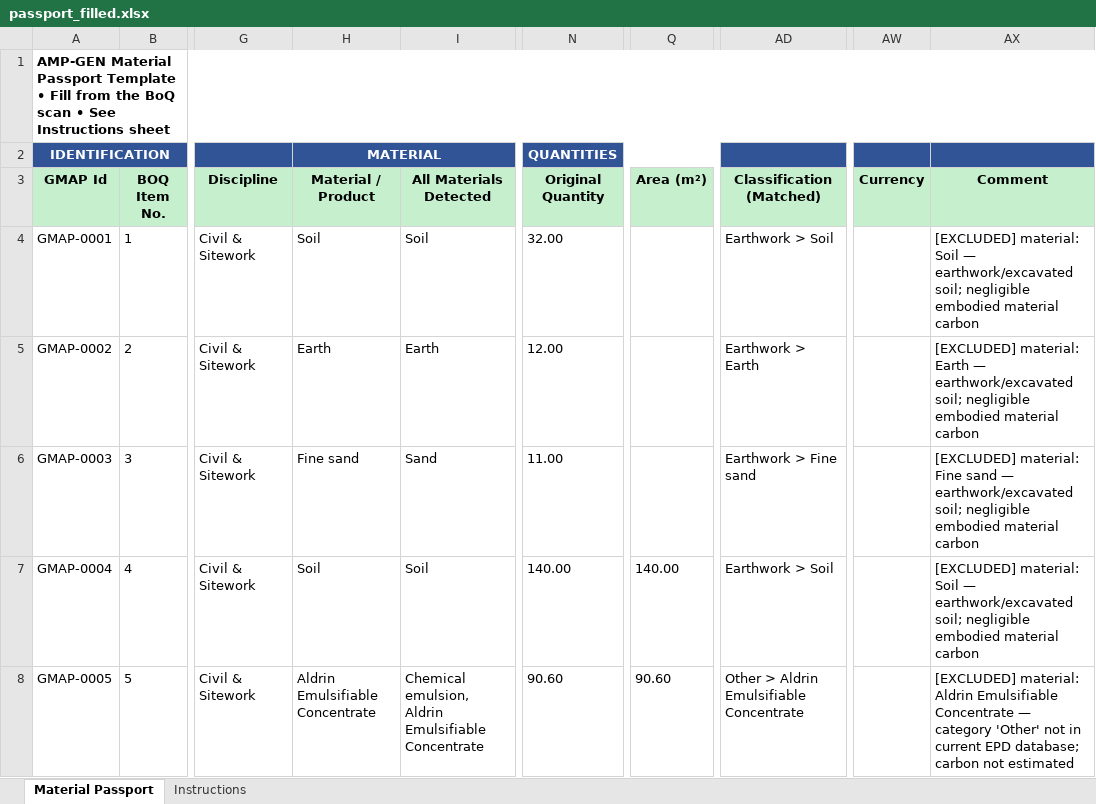
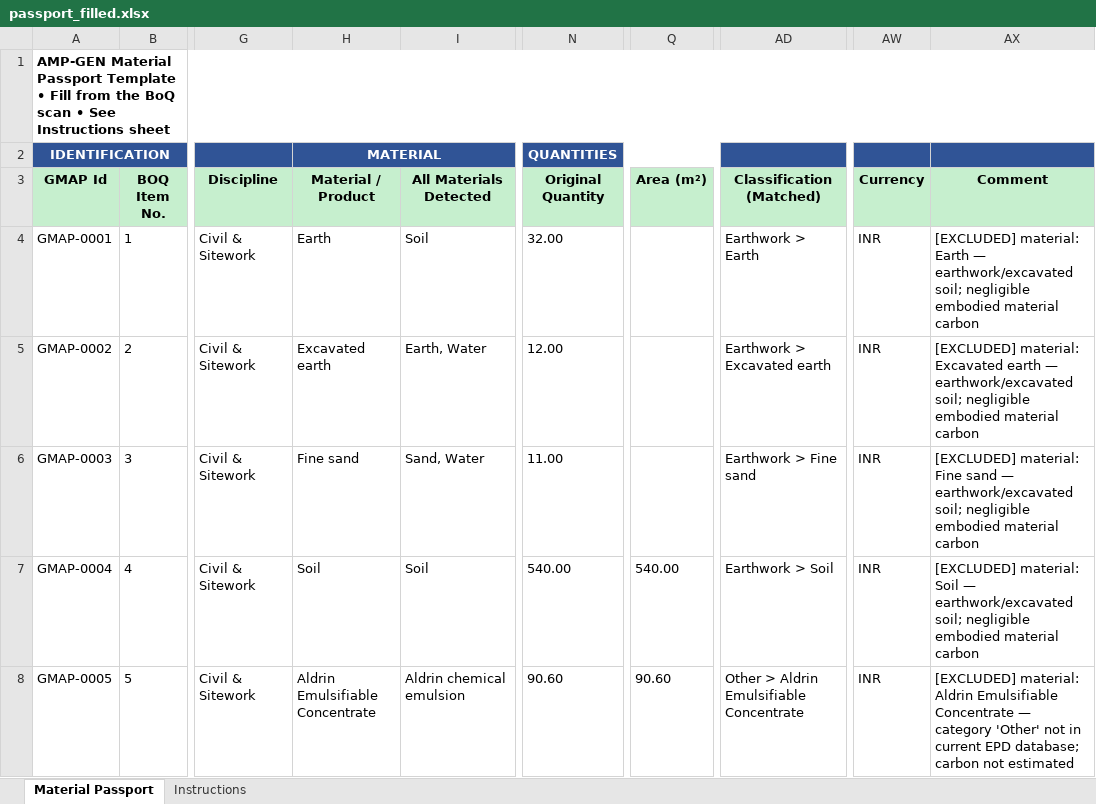
Before and after one commit to HIRA04IRSHAD/amp-gen-material-passport, an Excel workbook: output/passport_filled.xlsx, sheet Material Passport, drawn as a sheet; only a part is shown, gaps mark what is left out; values as stored, in another font and other column widths than the file's, no borders; the diff covers the shown part only; the diff names each change by its address in the sheet, - before the commit and + after, or states it on an @@ line.

```diff
--- a/output/passport_filled.xlsx (sheet Material Passport)
+++ b/output/passport_filled.xlsx (sheet Material Passport)
-H4 (Material / Product): Soil
+H4 (Material / Product): Earth
-AD4 (Classification (Matched)): Earthwork > Soil
+AD4 (Classification (Matched)): Earthwork > Earth
-AW4:AW8 (Currency): (empty)
+AW4:AW8 (Currency): INR
-AX4 (Comment): [EXCLUDED] material: Soil — earthwork/excavated…
+AX4 (Comment): [EXCLUDED] material: Earth — earthwork/excavated…
-H5 (Material / Product): Earth
+H5 (Material / Product): Excavated earth
-I5 (All Materials Detected): Earth
+I5 (All Materials Detected): Earth, Water
-AD5 (Classification (Matched)): Earthwork > Earth
+AD5 (Classification (Matched)): Earthwork > Excavated earth
-AX5 (Comment): [EXCLUDED] material: Earth — earthwork/excavated…
+AX5 (Comment): [EXCLUDED] material: Excavated earth — earthwork/excavated…
-I6 (All Materials Detected): Sand
+I6 (All Materials Detected): Sand, Water
-N7 (Original Quantity): 140.00
+N7 (Original Quantity): 540.00
-Q7 (Area (m²)): 140.00
+Q7 (Area (m²)): 540.00
-I8 (All Materials Detected): Chemical emulsion, Aldrin Emulsifiable Concentrate
+I8 (All Materials Detected): Aldrin chemical emulsion
```
Also changed, not shown: 321 edited cells elsewhere in this sheet, 6 other files.
